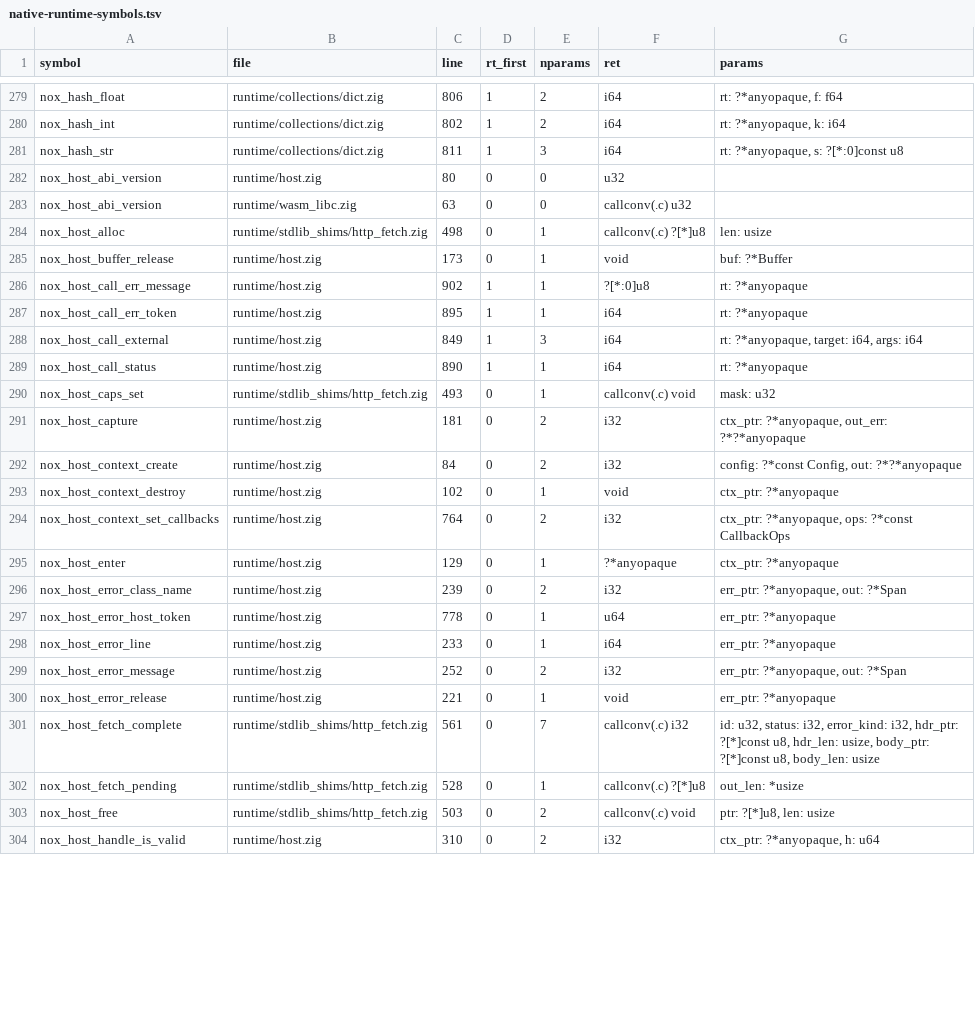
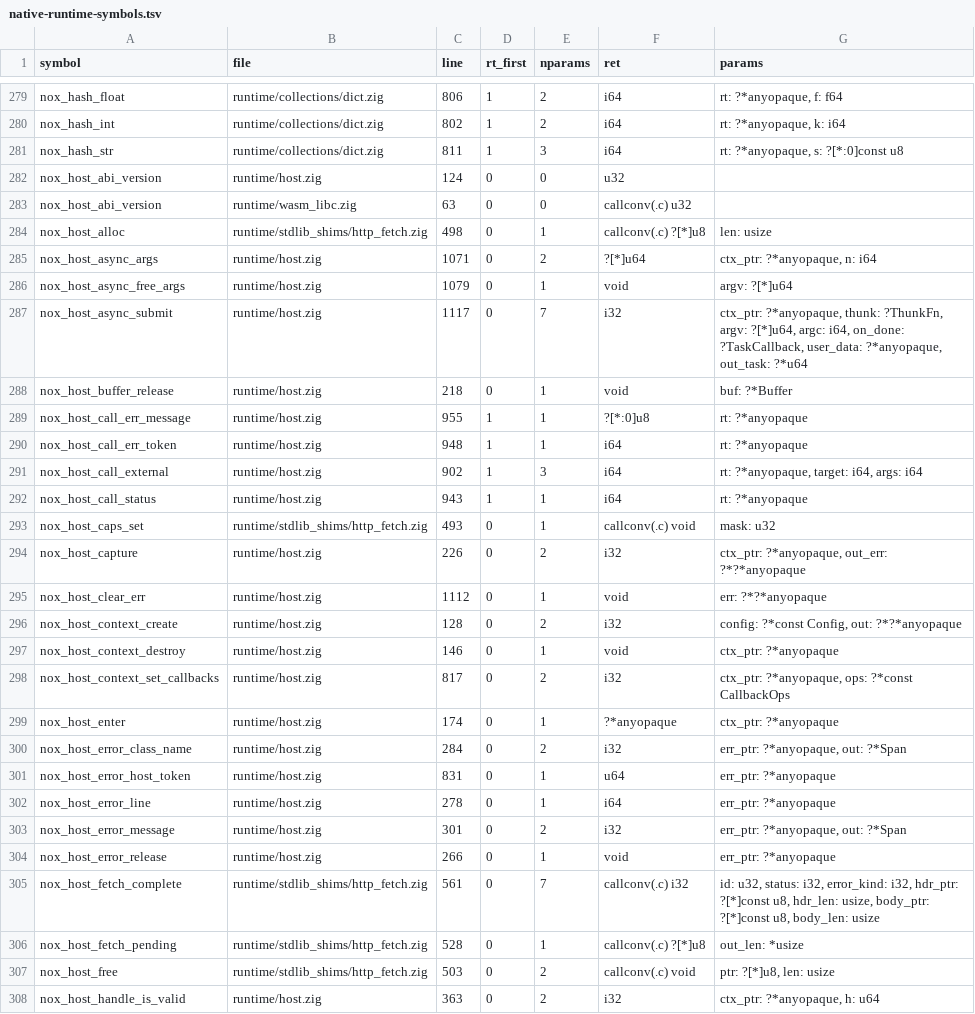
Before and after one commit to mburakmmm/nox-lang, a TSV file: project/native-runtime-symbols.tsv, drawn as a sheet; only a part is shown, gaps mark what is left out; the diff covers the shown part only.

```diff
--- a/project/native-runtime-symbols.tsv
+++ b/project/native-runtime-symbols.tsv
@@ -281,21 +281,25 @@ nox_hash_int	runtime/collections/dict.zig	802	1	2	i64	rt: ?*anyopaque, k: i64
 nox_hash_str	runtime/collections/dict.zig	811	1	3	i64	rt: ?*anyopaque, s: ?[*:0]const u8
-nox_host_abi_version	runtime/host.zig	80	0	0	u32	
+nox_host_abi_version	runtime/host.zig	124	0	0	u32	
 nox_host_abi_version	runtime/wasm_libc.zig	63	0	0	callconv(.c) u32	
 nox_host_alloc	runtime/stdlib_shims/http_fetch.zig	498	0	1	callconv(.c) ?[*]u8	len: usize
-nox_host_buffer_release	runtime/host.zig	173	0	1	void	buf: ?*Buffer
-nox_host_call_err_message	runtime/host.zig	902	1	1	?[*:0]u8	rt: ?*anyopaque
-nox_host_call_err_token	runtime/host.zig	895	1	1	i64	rt: ?*anyopaque
-nox_host_call_external	runtime/host.zig	849	1	3	i64	rt: ?*anyopaque, target: i64, args: i64
-nox_host_call_status	runtime/host.zig	890	1	1	i64	rt: ?*anyopaque
+nox_host_async_args	runtime/host.zig	1071	0	2	?[*]u64	ctx_ptr: ?*anyopaque, n: i64
+nox_host_async_free_args	runtime/host.zig	1079	0	1	void	argv: ?[*]u64
+nox_host_async_submit	runtime/host.zig	1117	0	7	i32	ctx_ptr: ?*anyopaque, thunk: ?ThunkFn, argv: ?[*]u64, argc: i64, on_done: ?TaskCallback, user_data: ?*anyopaque, out_task: ?*u64
+nox_host_buffer_release	runtime/host.zig	218	0	1	void	buf: ?*Buffer
+nox_host_call_err_message	runtime/host.zig	955	1	1	?[*:0]u8	rt: ?*anyopaque
+nox_host_call_err_token	runtime/host.zig	948	1	1	i64	rt: ?*anyopaque
+nox_host_call_external	runtime/host.zig	902	1	3	i64	rt: ?*anyopaque, target: i64, args: i64
+nox_host_call_status	runtime/host.zig	943	1	1	i64	rt: ?*anyopaque
 nox_host_caps_set	runtime/stdlib_shims/http_fetch.zig	493	0	1	callconv(.c) void	mask: u32
-nox_host_capture	runtime/host.zig	181	0	2	i32	ctx_ptr: ?*anyopaque, out_err: ?*?*anyopaque
-nox_host_context_create	runtime/host.zig	84	0	2	i32	config: ?*const Config, out: ?*?*anyopaque
-nox_host_context_destroy	runtime/host.zig	102	0	1	void	ctx_ptr: ?*anyopaque
-nox_host_context_set_callbacks	runtime/host.zig	764	0	2	i32	ctx_ptr: ?*anyopaque, ops: ?*const CallbackOps
-nox_host_enter	runtime/host.zig	129	0	1	?*anyopaque	ctx_ptr: ?*anyopaque
-nox_host_error_class_name	runtime/host.zig	239	0	2	i32	err_ptr: ?*anyopaque, out: ?*Span
-nox_host_error_host_token	runtime/host.zig	778	0	1	u64	err_ptr: ?*anyopaque
-nox_host_error_line	runtime/host.zig	233	0	1	i64	err_ptr: ?*anyopaque
-nox_host_error_message	runtime/host.zig	252	0	2	i32	err_ptr: ?*anyopaque, out: ?*Span
-nox_host_error_release	runtime/host.zig	221	0	1	void	err_ptr: ?*anyopaque
+nox_host_capture	runtime/host.zig	226	0	2	i32	ctx_ptr: ?*anyopaque, out_err: ?*?*anyopaque
+nox_host_clear_err	runtime/host.zig	1112	0	1	void	err: ?*?*anyopaque
+nox_host_context_create	runtime/host.zig	128	0	2	i32	config: ?*const Config, out: ?*?*anyopaque
+nox_host_context_destroy	runtime/host.zig	146	0	1	void	ctx_ptr: ?*anyopaque
+nox_host_context_set_callbacks	runtime/host.zig	817	0	2	i32	ctx_ptr: ?*anyopaque, ops: ?*const CallbackOps
+nox_host_enter	runtime/host.zig	174	0	1	?*anyopaque	ctx_ptr: ?*anyopaque
+nox_host_error_class_name	runtime/host.zig	284	0	2	i32	err_ptr: ?*anyopaque, out: ?*Span
+nox_host_error_host_token	runtime/host.zig	831	0	1	u64	err_ptr: ?*anyopaque
+nox_host_error_line	runtime/host.zig	278	0	1	i64	err_ptr: ?*anyopaque
+nox_host_error_message	runtime/host.zig	301	0	2	i32	err_ptr: ?*anyopaque, out: ?*Span
+nox_host_error_release	runtime/host.zig	266	0	1	void	err_ptr: ?*anyopaque
 nox_host_fetch_complete	runtime/stdlib_shims/http_fetch.zig	561	0	7	callconv(.c) i32	id: u32, status: i32, error_kind: i32, hdr_ptr: ?[*]const u8, hdr_len: usize, body_ptr: ?[*]const u8, body_len: usize
@@ -303,2 +307,2 @@ nox_host_fetch_pending	runtime/stdlib_shims/http_fetch.zig	528	0	1	callconv(.c)
 nox_host_free	runtime/stdlib_shims/http_fetch.zig	503	0	2	callconv(.c) void	ptr: ?[*]u8, len: usize
-nox_host_handle_is_valid	runtime/host.zig	310	0	2	i32	ctx_ptr: ?*anyopaque, h: u64
+nox_host_handle_is_valid	runtime/host.zig	363	0	2	i32	ctx_ptr: ?*anyopaque, h: u64
```
Also changed, not shown: 8 added rows and 92 edited cells elsewhere in this file, 18 other files.
